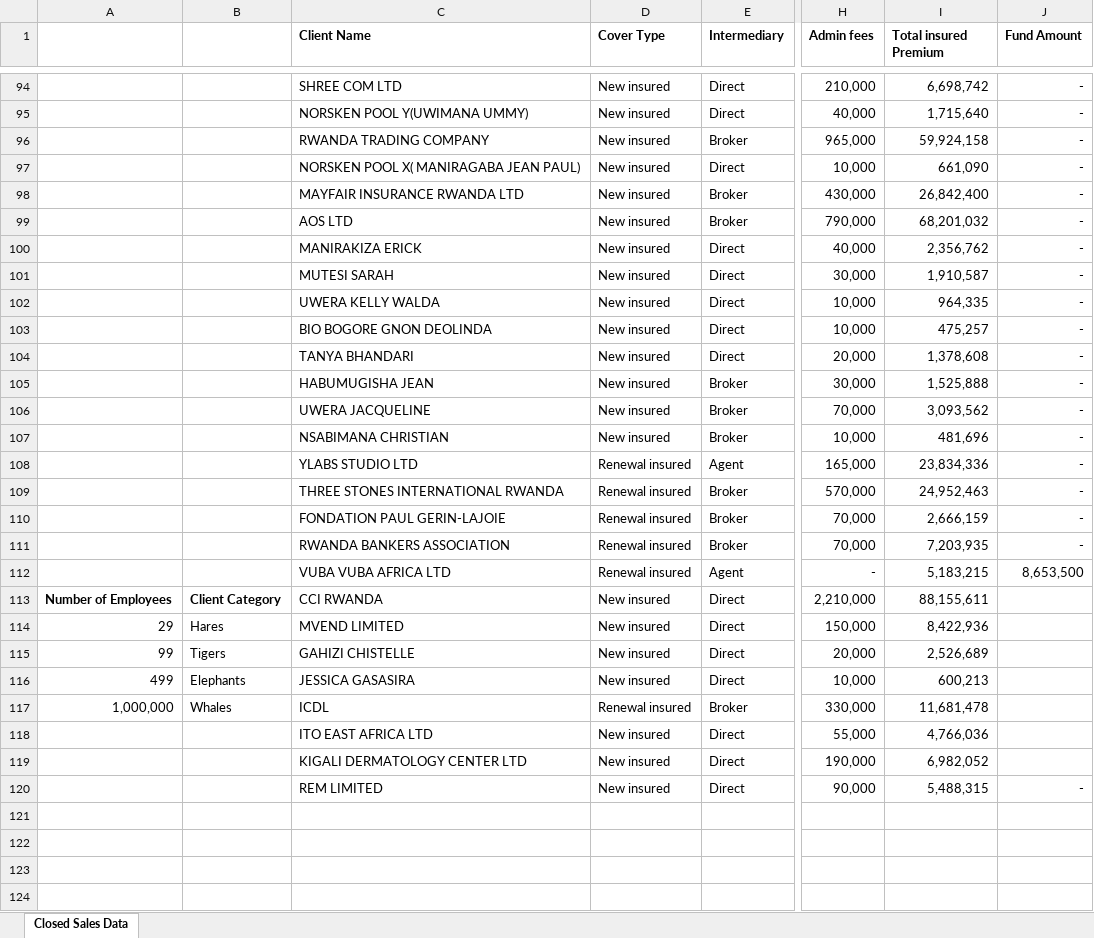
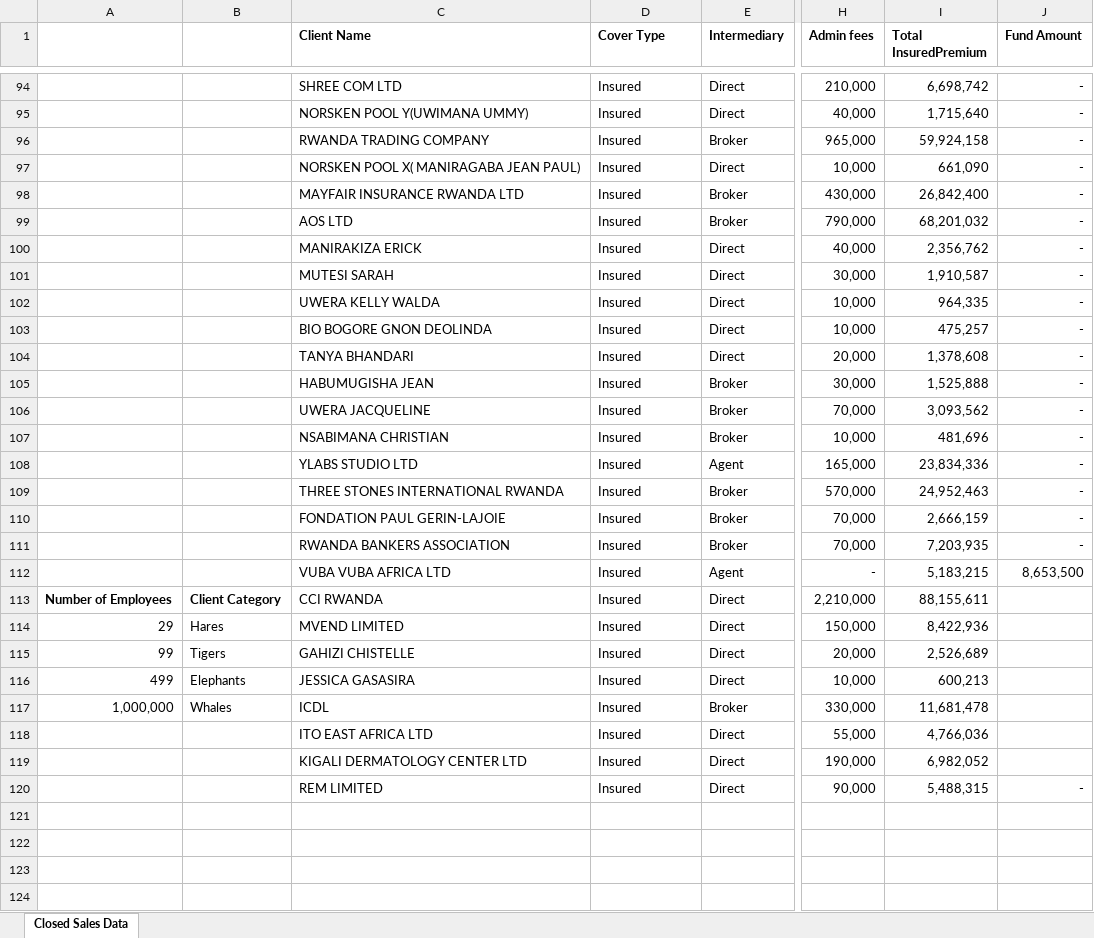
Before and after one commit to Dorcas-001/Sales_Dashboard, an Excel workbook: closed_sales Data - Copy.xlsx, sheet Closed Sales Data, drawn as a sheet; only a part is shown, gaps mark what is left out; values as stored, in another font and other column widths than the file's, no borders; table styles not drawn; the diff covers the shown part only; the diff names each change by its address in the sheet, - before the commit and + after, or states it on an @@ line.

```diff
--- a/closed_sales Data - Copy.xlsx (sheet Closed Sales Data)
+++ b/closed_sales Data - Copy.xlsx (sheet Closed Sales Data)
-I1: Total insured Premium
+I1: Total InsuredPremium
-D94:D107 (Cover Type): New insured
+D94:D107 (Cover Type): Insured
-D108:D112 (Cover Type): Renewal insured
+D108:D112 (Cover Type): Insured
-D113:D116 (Cover Type): New insured
+D113:D116 (Cover Type): Insured
-D117 (Cover Type): Renewal insured
+D117 (Cover Type): Insured
-D118:D120 (Cover Type): New insured
+D118:D120 (Cover Type): Insured
```
Also changed, not shown: 1 added row, 1 removed row, 37 moved rows and 42 edited cells elsewhere in this sheet, formulas that keep their value, 4 other files.
